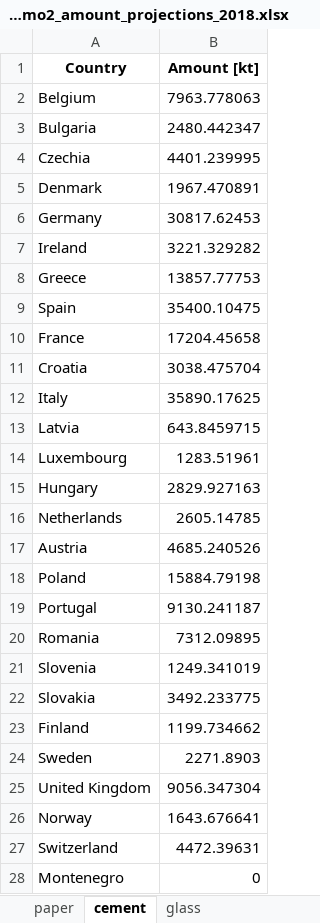
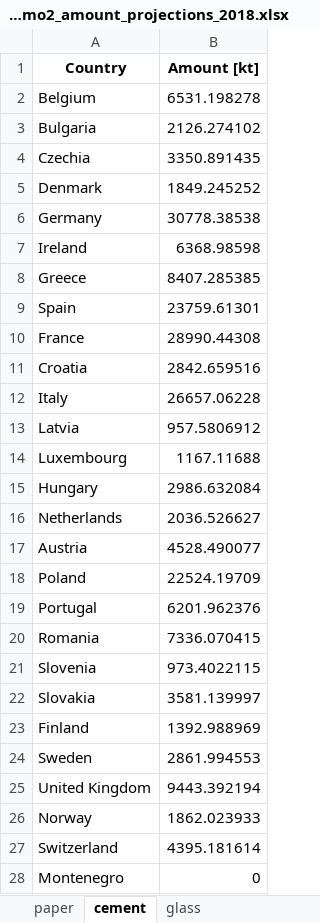
Before and after one commit to tum-ens/endemo, an Excel workbook: output/endemo2_amount_projections_2018.xlsx, sheet cement, drawn as a sheet; only a part is shown; values as stored, in another font and other column widths than the file's, no borders; the diff covers the shown part only; the diff names each change by its address in the sheet, - before the commit and + after, or states it on an @@ line.

```diff
--- a/output/endemo2_amount_projections_2018.xlsx (sheet cement)
+++ b/output/endemo2_amount_projections_2018.xlsx (sheet cement)
-B2 (Amount [kt]): 7963.778063
+B2 (Amount [kt]): 6531.198278
-B3 (Amount [kt]): 2480.442347
+B3 (Amount [kt]): 2126.274102
-B4 (Amount [kt]): 4401.239995
+B4 (Amount [kt]): 3350.891435
-B5 (Amount [kt]): 1967.470891
+B5 (Amount [kt]): 1849.245252
-B6 (Amount [kt]): 30817.62453
+B6 (Amount [kt]): 30778.38538
-B7 (Amount [kt]): 3221.329282
+B7 (Amount [kt]): 6368.98598
-B8 (Amount [kt]): 13857.77753
+B8 (Amount [kt]): 8407.285385
-B9 (Amount [kt]): 35400.10475
+B9 (Amount [kt]): 23759.61301
-B10 (Amount [kt]): 17204.45658
+B10 (Amount [kt]): 28990.44308
-B11 (Amount [kt]): 3038.475704
+B11 (Amount [kt]): 2842.659516
-B12 (Amount [kt]): 35890.17625
+B12 (Amount [kt]): 26657.06228
-B13 (Amount [kt]): 643.8459715
+B13 (Amount [kt]): 957.5806912
-B14 (Amount [kt]): 1283.51961
+B14 (Amount [kt]): 1167.11688
-B15 (Amount [kt]): 2829.927163
+B15 (Amount [kt]): 2986.632084
-B16 (Amount [kt]): 2605.14785
+B16 (Amount [kt]): 2036.526627
-B17 (Amount [kt]): 4685.240526
+B17 (Amount [kt]): 4528.490077
-B18 (Amount [kt]): 15884.79198
+B18 (Amount [kt]): 22524.19709
-B19 (Amount [kt]): 9130.241187
+B19 (Amount [kt]): 6201.962376
-B20 (Amount [kt]): 7312.09895
+B20 (Amount [kt]): 7336.070415
-B21 (Amount [kt]): 1249.341019
+B21 (Amount [kt]): 973.4022115
-B22 (Amount [kt]): 3492.233775
+B22 (Amount [kt]): 3581.139997
-B23 (Amount [kt]): 1199.734662
+B23 (Amount [kt]): 1392.988969
-B24 (Amount [kt]): 2271.8903
+B24 (Amount [kt]): 2861.994553
-B25 (Amount [kt]): 9056.347304
+B25 (Amount [kt]): 9443.392194
-B26 (Amount [kt]): 1643.676641
+B26 (Amount [kt]): 1862.023933
-B27 (Amount [kt]): 4472.39631
+B27 (Amount [kt]): 4395.181614
```
Also changed, not shown: 7 edited cells elsewhere in this sheet, sheet paper, sheet steel_sec, sheet chlorine, sheet alu_prim, sheet steel_prim, input/general/Abbreviations.xlsx, input/general/Population_projection_NUTS2.xlsx, 20 other files.
